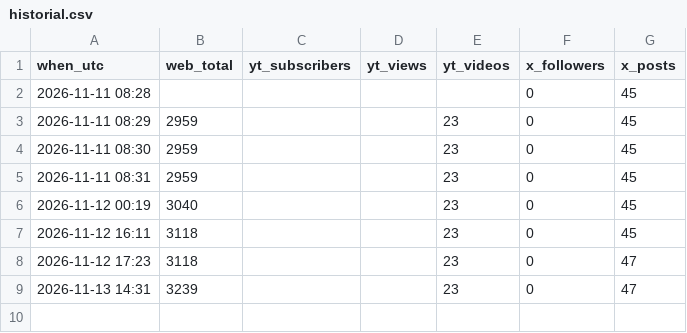
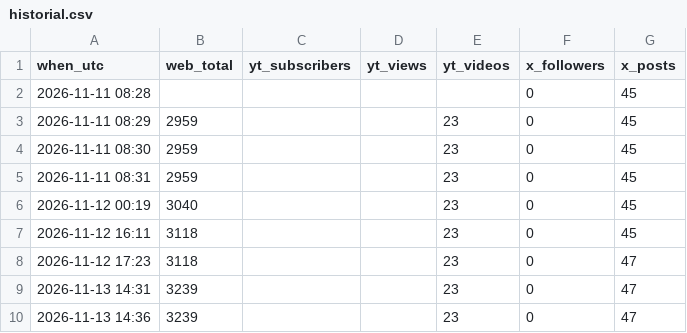
Before and after one commit to ramonpepapolo-lang/la-canasta, a CSV file: historial.csv, drawn as a sheet; the diff names each change by its address in the sheet, - before the commit and + after, or states it on an @@ line.

```diff
--- a/historial.csv
+++ b/historial.csv
+row 10: 2026-11-13 14:36 | 3239 |  |  | 23 | 0 | 47
```
Also changed, not shown: 1 other file.
